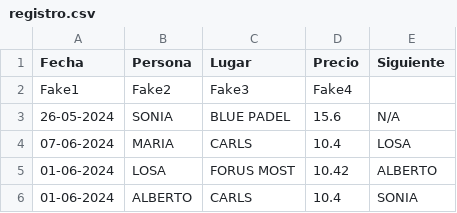
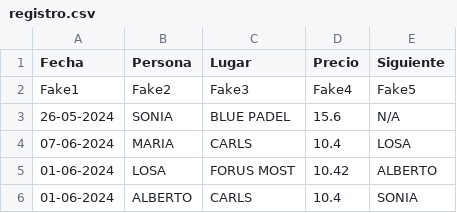
Before and after one commit to Ineilsl/padelsitowpt, a CSV file: registro.csv, drawn as a sheet.

Commit message:
Update registro.csv

```diff
--- a/registro.csv
+++ b/registro.csv
@@ -1,3 +1,3 @@
 Fecha,Persona,Lugar,Precio,Siguiente
-Fake1,Fake2,Fake3,Fake4
+Fake1,Fake2,Fake3,Fake4,Fake5
 26-05-2024,SONIA,BLUE PADEL,15.6,N/A
```
